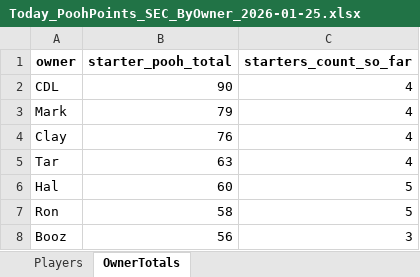
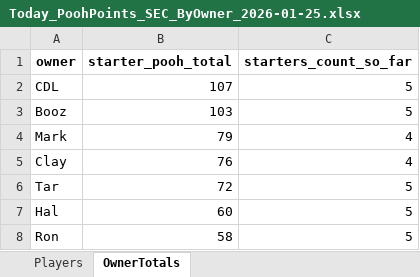
Before and after one commit to hal9000moncrief-dotcom/pooh-points, an Excel workbook: docs/Today_PoohPoints_SEC_ByOwner_2026-01-25.xlsx, sheet OwnerTotals, drawn as a sheet; values as stored, in another font and other column widths than the file's, no borders; removed rows and columns are numbered as before the commit, all else as after; the diff names each change by its address in the sheet, - before the commit and + after, or states it on an @@ line.

Commit message:
Update Pooh Points site

```diff
--- a/docs/Today_PoohPoints_SEC_ByOwner_2026-01-25.xlsx (sheet OwnerTotals)
+++ b/docs/Today_PoohPoints_SEC_ByOwner_2026-01-25.xlsx (sheet OwnerTotals)
-B2 (starter_pooh_total): 90
+B2 (starter_pooh_total): 107
-C2 (starters_count_so_far): 4
+C2 (starters_count_so_far): 5
+row 3: Booz | 103 | 5
-B6 (starter_pooh_total): 63
+B6 (starter_pooh_total): 72
-C6 (starters_count_so_far): 4
+C6 (starters_count_so_far): 5
-row 8: Booz | 56 | 3
```
Also changed, not shown: sheet Players, 2 other files.
